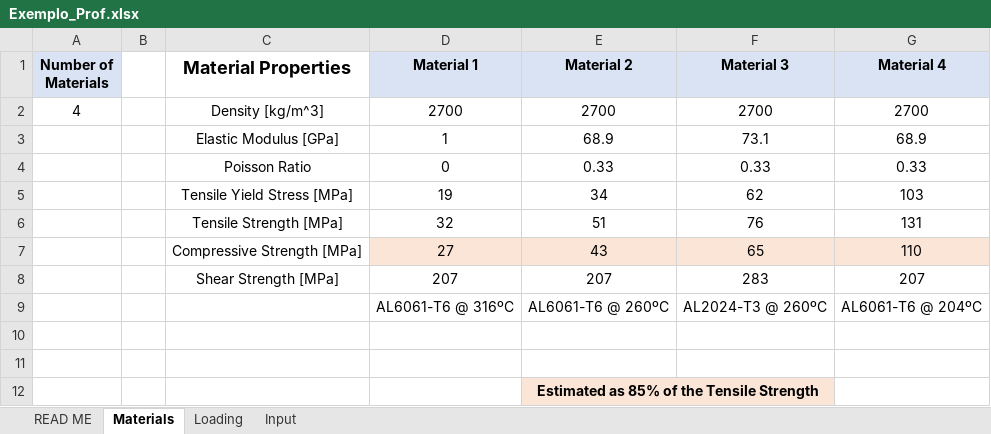
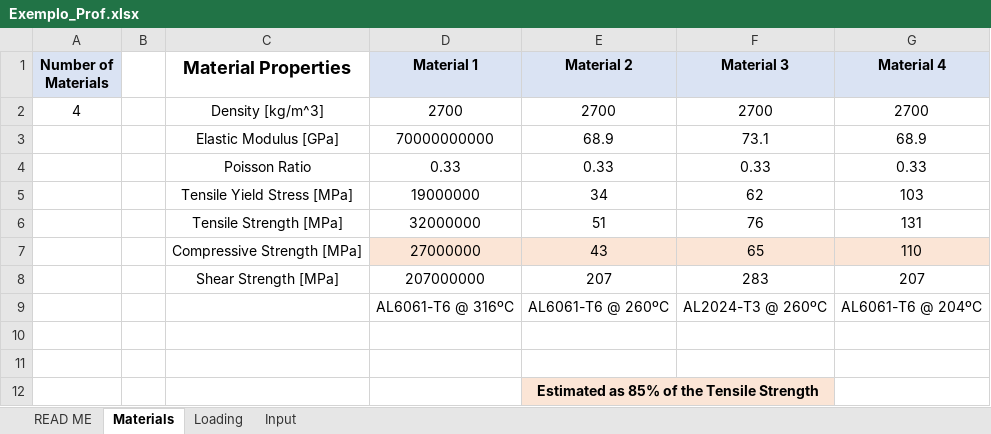
Before and after one commit to Migue1c/Estrutural, an Excel workbook: TESTE ATUALIZADO/Exemplo_Prof.xlsx, sheet Materials, drawn as a sheet; values as stored, in another font and other column widths than the file's, no borders; the diff names each change by its address in the sheet, - before the commit and + after, or states it on an @@ line.

```diff
--- a/TESTE ATUALIZADO/Exemplo_Prof.xlsx (sheet Materials)
+++ b/TESTE ATUALIZADO/Exemplo_Prof.xlsx (sheet Materials)
-D3 (Material 1): 1
+D3 (Material 1): 70000000000
-D4 (Material 1): 0
+D4 (Material 1): 0.33
-D5 (Material 1): 19
+D5 (Material 1): 19000000
-D6 (Material 1): 32
+D6 (Material 1): 32000000
-D7 (Material 1): 27
+D7 (Material 1): 27000000
-D8 (Material 1): 207
+D8 (Material 1): 207000000
```
Also changed, not shown: sheet Input, charts or pictures, TESTE ATUALIZADO/k.xlsx, 1 other file.
